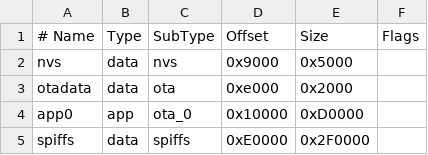
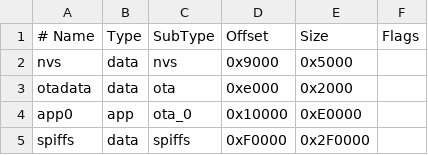
Before and after one commit to JeWe37/BalloonRecv, a CSV file: noota_large_spiffs.csv, drawn as a sheet.

```diff
--- a/noota_large_spiffs.csv
+++ b/noota_large_spiffs.csv
@@ -3,3 +3,3 @@ nvs,      data, nvs,     0x9000,  0x5000,
 otadata,  data, ota,     0xe000,  0x2000,
-app0,     app,  ota_0,   0x10000, 0xD0000,
-spiffs,   data, spiffs,  0xE0000,0x2F0000,
+app0,     app,  ota_0,   0x10000, 0xE0000,
+spiffs,   data, spiffs,  0xF0000,0x2F0000,
```
Also changed, not shown: 1 other file.
